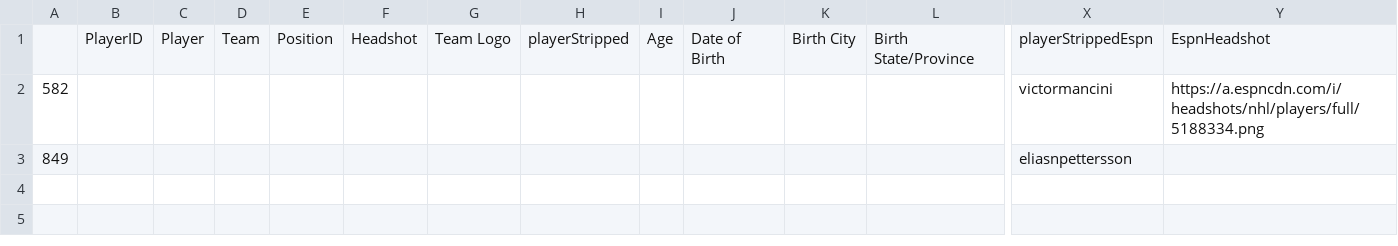
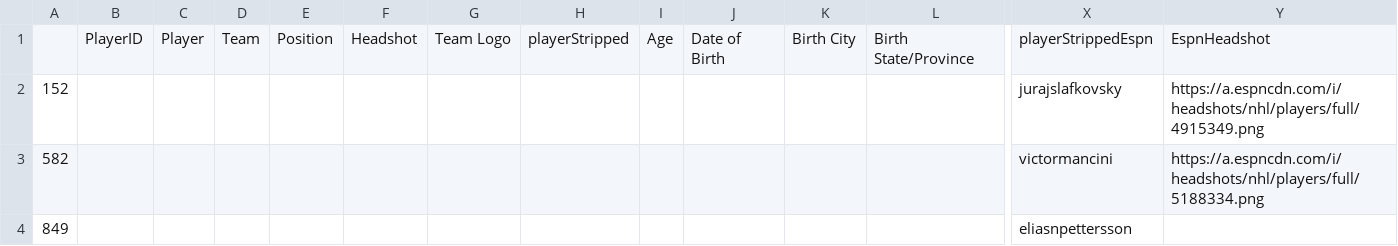
Before and after one commit to andrewderango/IceAnalytics, a CSV file: engine_data/Player Bios/Skaters/espn_failed_merge.csv, drawn as a sheet; only a part is shown, gaps mark what is left out; rows hold the shown columns only; the diff names each change by its address in the sheet, - before the commit and + after, or states it on an @@ line.

```diff
--- a/engine_data/Player Bios/Skaters/espn_failed_merge.csv
+++ b/engine_data/Player Bios/Skaters/espn_failed_merge.csv
+row 2: 152 |  |  |  |  |  |  |  |  |  |  |  | jurajslafkovsky | https://a.espncdn.com/i/headshots/nhl/players/full/4915349.png
```
Also changed, not shown: engine_data/Historical On-Ice Skater Data/2024-2025_skater_onice_data.csv, engine_data/Historical Skater Data/2024-2025_skater_data.csv, 7 other files.
